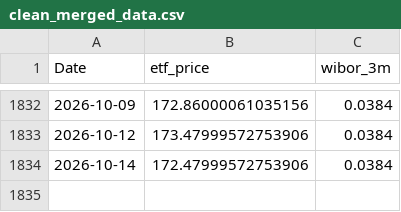
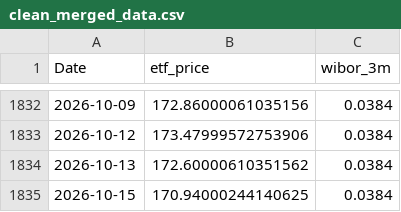
Before and after one commit to ZuziaBizan/mortgage-vs-etf-pipeline, a CSV file: data/clean_merged_data.csv, drawn as a sheet; only a part is shown, gaps mark what is left out.

```diff
--- a/data/clean_merged_data.csv
+++ b/data/clean_merged_data.csv
@@ -1833,2 +1833,3 @@ Date,etf_price,wibor_3m
 2026-10-12,173.47999572753906,0.0384
-2026-10-14,172.47999572753906,0.0384
+2026-10-13,172.60000610351562,0.0384
+2026-10-15,170.94000244140625,0.0384
```
